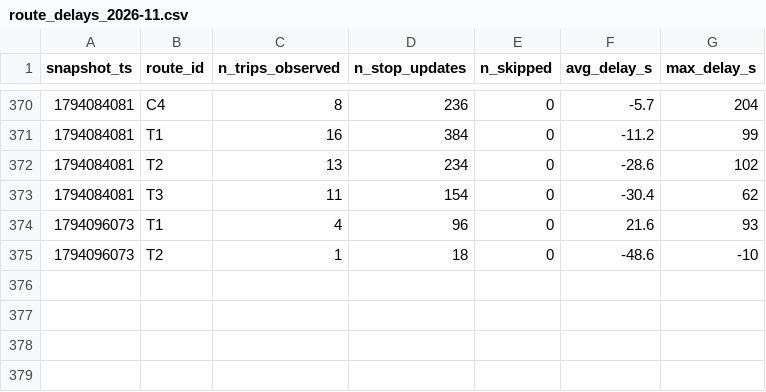
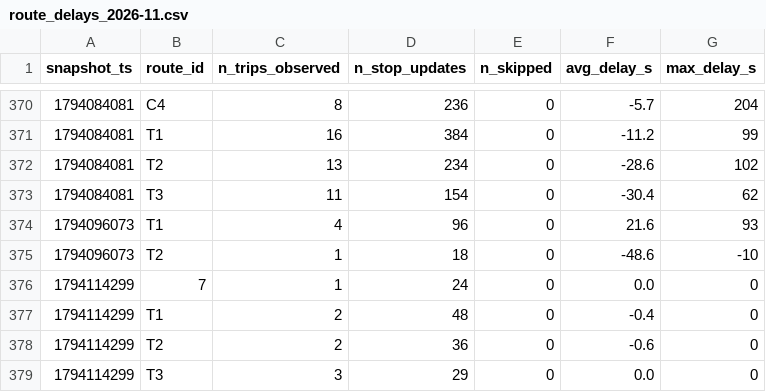
Before and after one commit to molivier1/smart-mobility-lemans, a CSV file: data/history/route_delays_2026-11.csv, drawn as a sheet; only a part is shown, gaps mark what is left out.

```diff
--- a/data/history/route_delays_2026-11.csv
+++ b/data/history/route_delays_2026-11.csv
@@ -375 +375,5 @@ snapshot_ts,route_id,n_trips_observed,n_stop_updates,n_skipped,avg_delay_s,max_d
 1794096073,T2,1,18,0,-48.6,-10
+1794114299,7,1,24,0,0.0,0
+1794114299,T1,2,48,0,-0.4,0
+1794114299,T2,2,36,0,-0.6,0
+1794114299,T3,3,29,0,0.0,0
```
Also changed, not shown: 1 other file.
